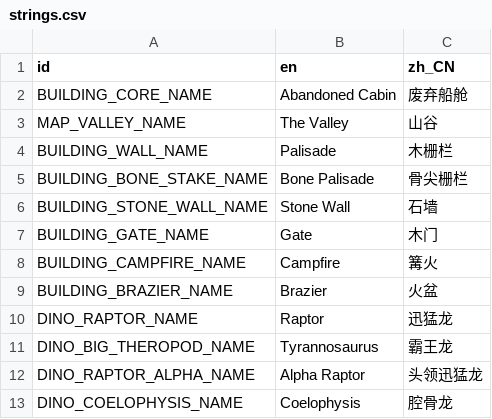
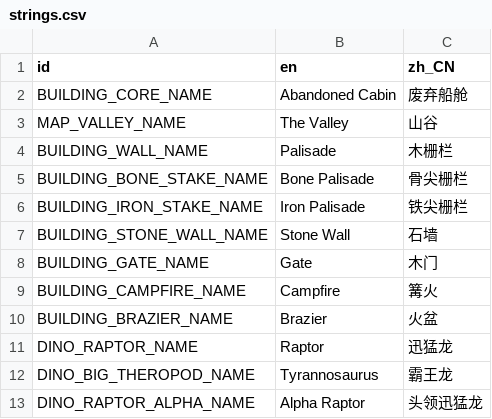
Before and after one commit to kcokz/dino-td, a CSV file: translations/strings.csv, drawn as a sheet; only a part is shown; the shorter side is filled out with more unchanged rows; the diff names each change by its address in the sheet, - before the commit and + after, or states it on an @@ line.

```diff
--- a/translations/strings.csv
+++ b/translations/strings.csv
+row 6: BUILDING_IRON_STAKE_NAME | Iron Palisade | 铁尖栅栏
```
Also changed, not shown: 42 other files.
